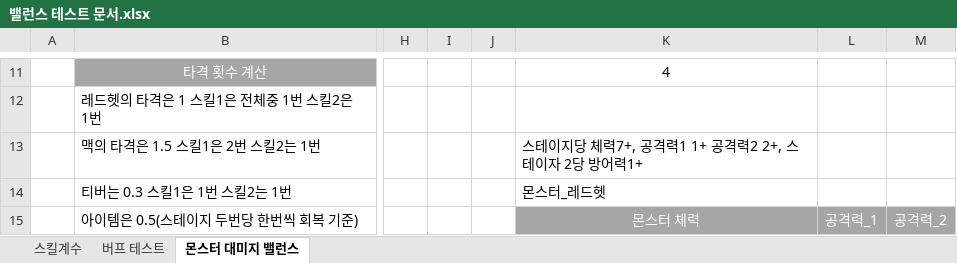
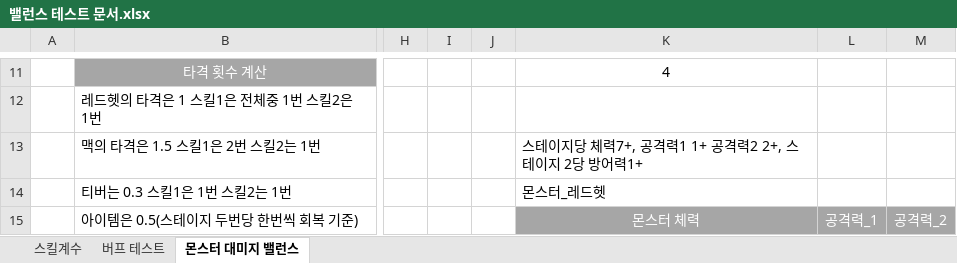
Before and after one commit to lalyns/MondayClass, an Excel workbook: Document/밸런스 테스트 문서.xlsx, sheet 몬스터 대미지 밸런스, drawn as a sheet; only a part is shown, gaps mark what is left out; values as stored, in another font and other column widths than the file's, no borders; the diff names each change by its address in the sheet, - before the commit and + after, or states it on an @@ line.

```diff
--- a/Document/밸런스 테스트 문서.xlsx (sheet 몬스터 대미지 밸런스)
+++ b/Document/밸런스 테스트 문서.xlsx (sheet 몬스터 대미지 밸런스)
-K13: 스테이지당 체력7+, 공격력1 1+ 공격력2 2+, 스테이자 2당 방어력1+
+K13: 스테이지당 체력7+, 공격력1 1+ 공격력2 2+, 스테이지 2당 방어력1+
```
Also changed, not shown: sheet 스킬계수.
